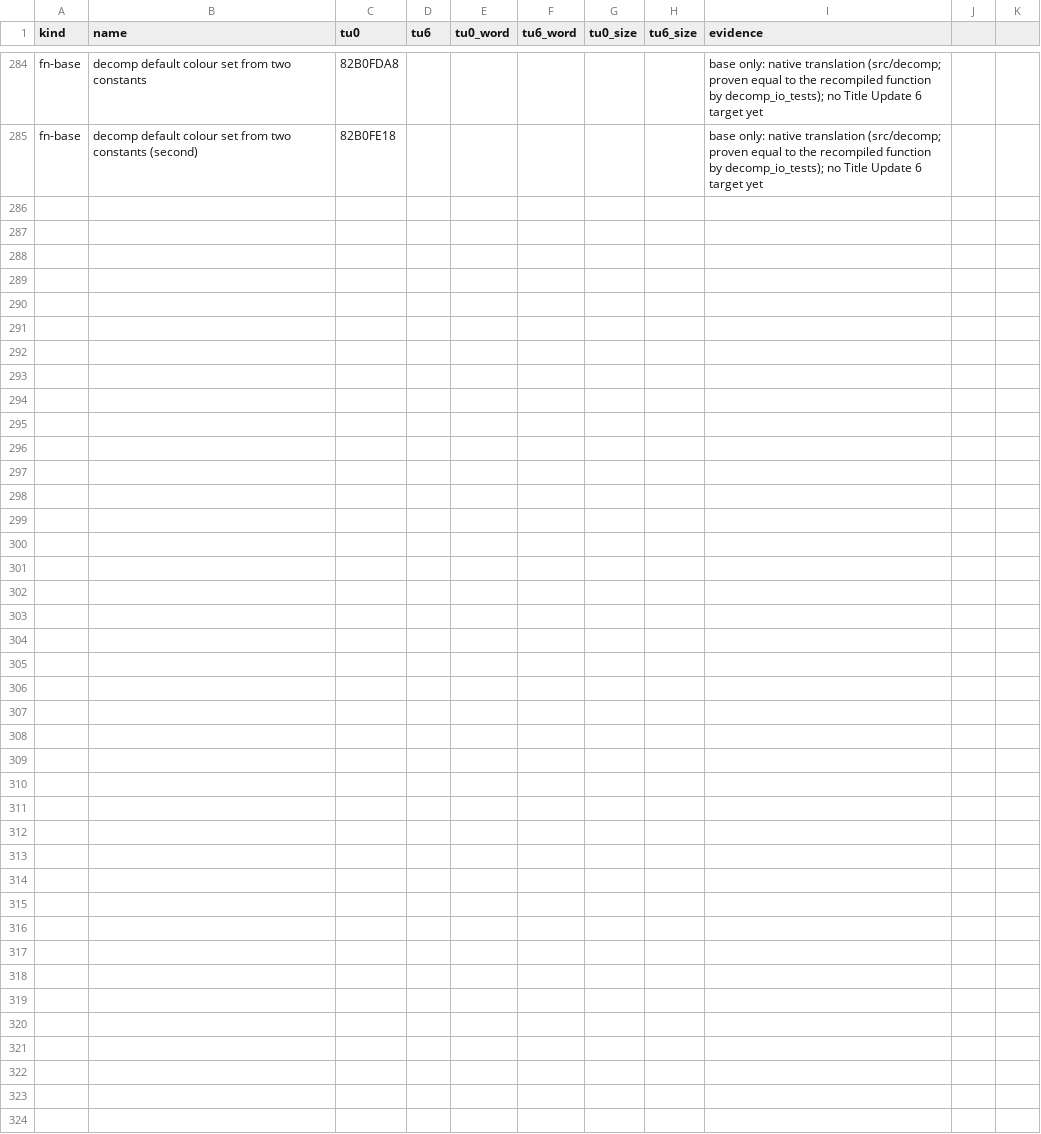
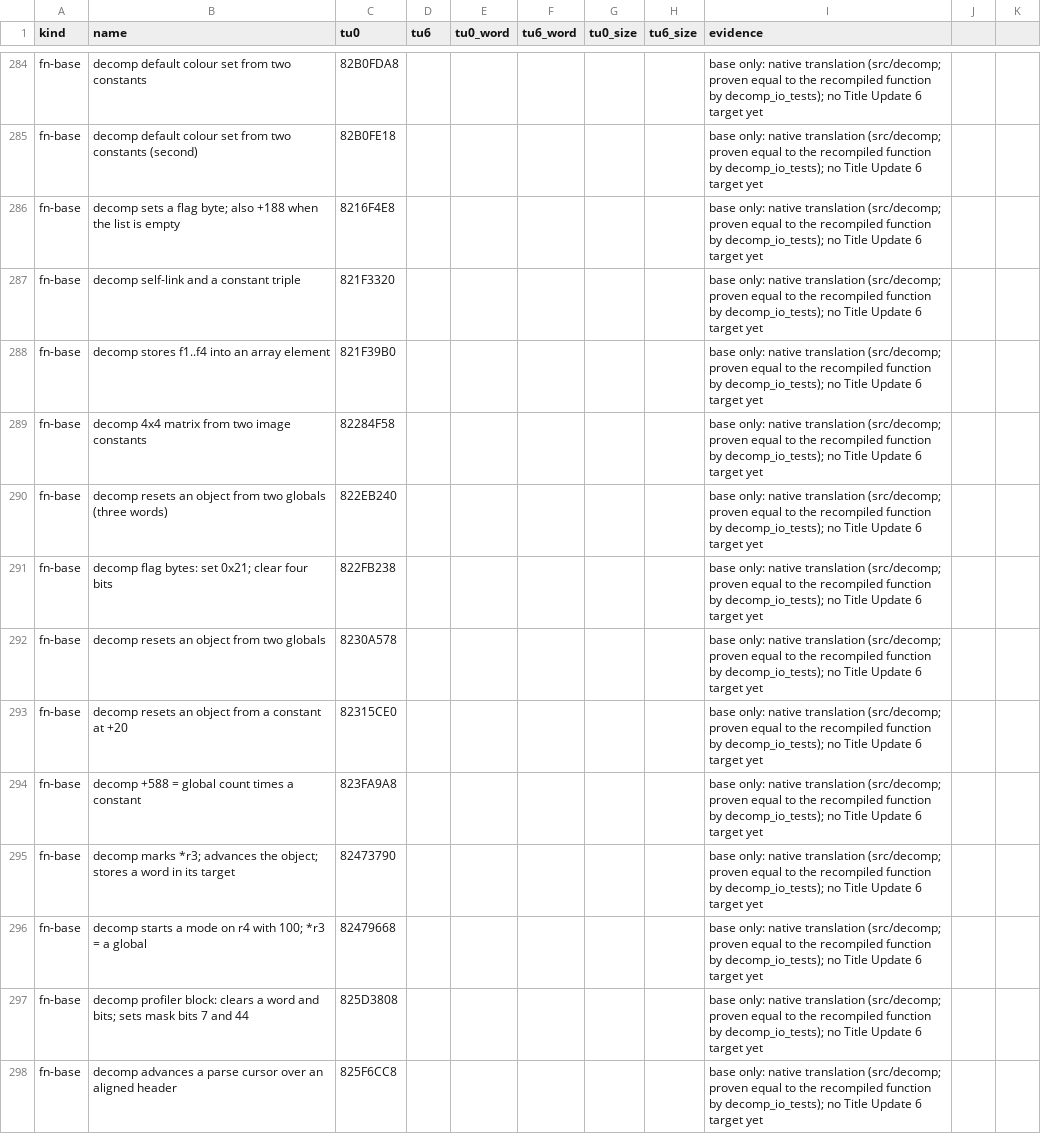
Before and after one commit to GaetanVigner/CrackdownRewrite, a CSV file: config/tu6/address-map.csv, drawn as a sheet; only a part is shown, gaps mark what is left out; the diff covers the shown part only.

```diff
--- a/config/tu6/address-map.csv
+++ b/config/tu6/address-map.csv
@@ -285 +285,14 @@ fn-base,decomp default colour set from two constants,82B0FDA8,,,,,,base only: na
 fn-base,decomp default colour set from two constants (second),82B0FE18,,,,,,base only: native translation (src/decomp; proven equal to the recompiled function by decomp_io_tests); no Title Update 6 target yet
+fn-base,decomp sets a flag byte; also +188 when the list is empty,8216F4E8,,,,,,base only: native translation (src/decomp; proven equal to the recompiled function by decomp_io_tests); no Title Update 6 target yet
+fn-base,decomp self-link and a constant triple,821F3320,,,,,,base only: native translation (src/decomp; proven equal to the recompiled function by decomp_io_tests); no Title Update 6 target yet
+fn-base,decomp stores f1..f4 into an array element,821F39B0,,,,,,base only: native translation (src/decomp; proven equal to the recompiled function by decomp_io_tests); no Title Update 6 target yet
+fn-base,decomp 4x4 matrix from two image constants,82284F58,,,,,,base only: native translation (src/decomp; proven equal to the recompiled function by decomp_io_tests); no Title Update 6 target yet
+fn-base,decomp resets an object from two globals (three words),822EB240,,,,,,base only: native translation (src/decomp; proven equal to the recompiled function by decomp_io_tests); no Title Update 6 target yet
+fn-base,decomp flag bytes: set 0x21; clear four bits,822FB238,,,,,,base only: native translation (src/decomp; proven equal to the recompiled function by decomp_io_tests); no Title Update 6 target yet
+fn-base,decomp resets an object from two globals,8230A578,,,,,,base only: native translation (src/decomp; proven equal to the recompiled function by decomp_io_tests); no Title Update 6 target yet
+fn-base,decomp resets an object from a constant at +20,82315CE0,,,,,,base only: native translation (src/decomp; proven equal to the recompiled function by decomp_io_tests); no Title Update 6 target yet
+fn-base,decomp +588 = global count times a constant,823FA9A8,,,,,,base only: native translation (src/decomp; proven equal to the recompiled function by decomp_io_tests); no Title Update 6 target yet
+fn-base,decomp marks *r3; advances the object; stores a word in its target,82473790,,,,,,base only: native translation (src/decomp; proven equal to the recompiled function by decomp_io_tests); no Title Update 6 target yet
+fn-base,decomp starts a mode on r4 with 100; *r3 = a global,82479668,,,,,,base only: native translation (src/decomp; proven equal to the recompiled function by decomp_io_tests); no Title Update 6 target yet
+fn-base,decomp profiler block: clears a word and bits; sets mask bits 7 and 44,825D3808,,,,,,base only: native translation (src/decomp; proven equal to the recompiled function by decomp_io_tests); no Title Update 6 target yet
+fn-base,decomp advances a parse cursor over an aligned header,825F6CC8,,,,,,base only: native translation (src/decomp; proven equal to the recompiled function by decomp_io_tests); no Title Update 6 target yet
```
Also changed, not shown: 12 added rows elsewhere in this file, 7 other files.
